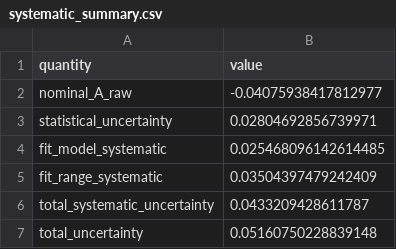
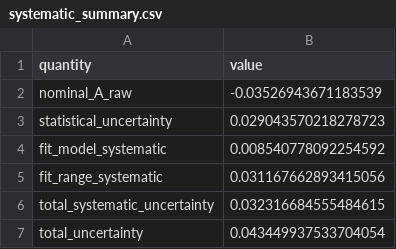
Before and after one commit to yanisidir/lhcb-b2hhh-analysis, a CSV file: results/systematics/systematic_summary.csv, drawn as a sheet.

```diff
--- a/results/systematics/systematic_summary.csv
+++ b/results/systematics/systematic_summary.csv
@@ -1,7 +1,7 @@
 quantity,value
-nominal_A_raw,-0.04075938417812977
-statistical_uncertainty,0.02804692856739971
-fit_model_systematic,0.025468096142614485
-fit_range_systematic,0.03504397479242409
-total_systematic_uncertainty,0.0433209428611787
-total_uncertainty,0.05160750228839148
+nominal_A_raw,-0.03526943671183539
+statistical_uncertainty,0.029043570218278723
+fit_model_systematic,0.008540778092254592
+fit_range_systematic,0.031167662893415056
+total_systematic_uncertainty,0.032316684555484615
+total_uncertainty,0.043449937533704054
```
Also changed, not shown: results/dalitz/local_asymmetry/local_asymmetry_bins.csv, results/systematics/fit_model_variations.csv, 39 other files.
